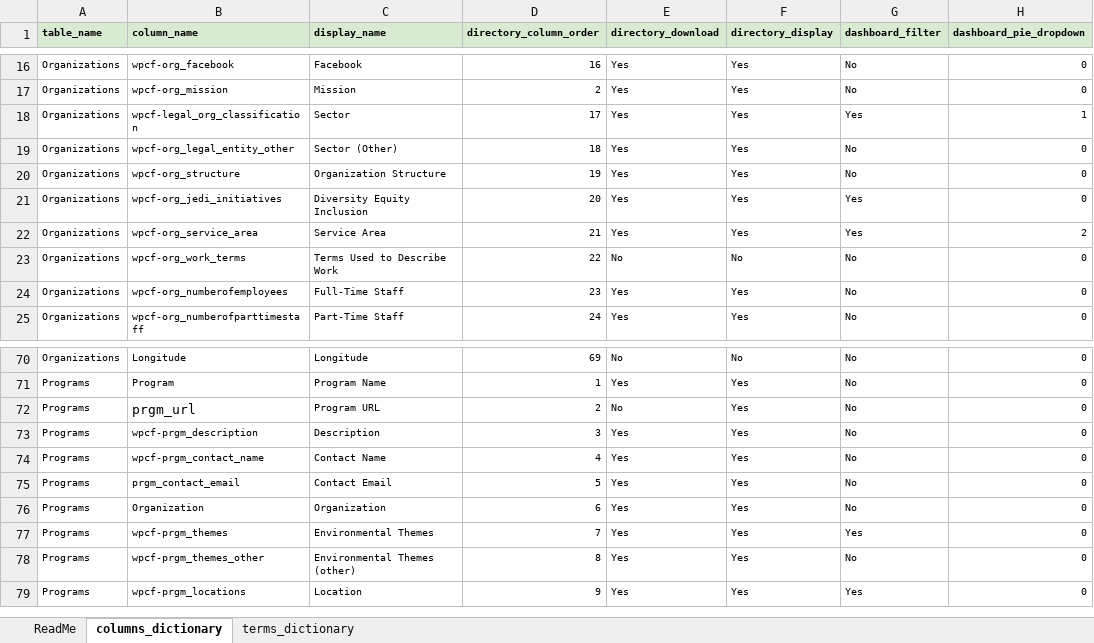
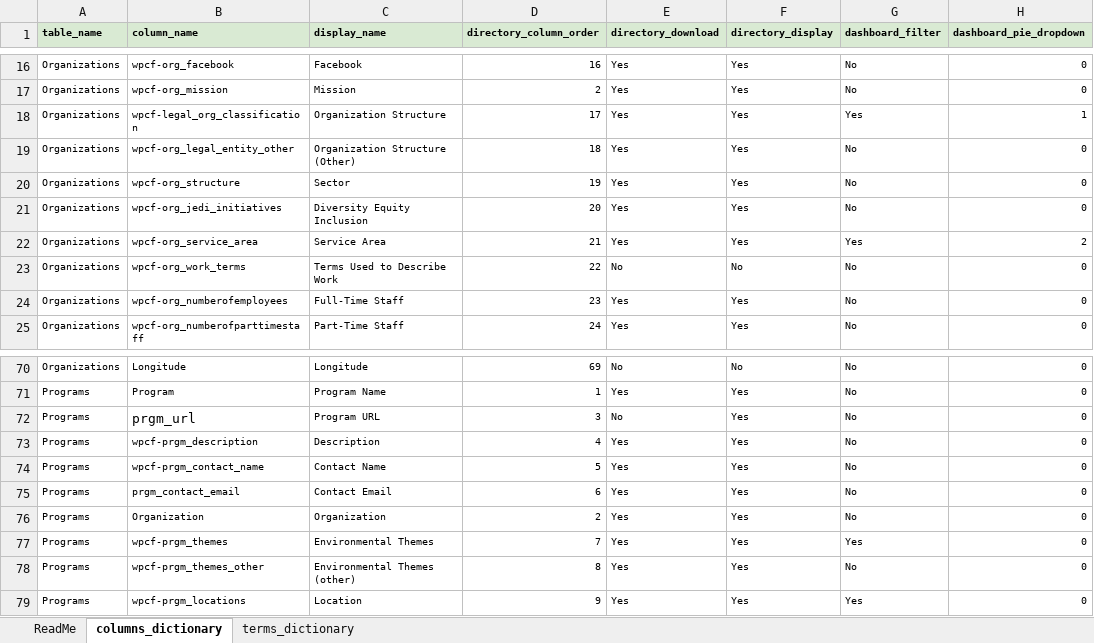
Before and after one commit to GenThrive/Maryland, an Excel workbook: data/data_dictionary_current.xlsx, sheet columns_dictionary, drawn as a sheet; only a part is shown, gaps mark what is left out; values as stored, in another font and other column widths than the file's, no borders; the diff names each change by its address in the sheet, - before the commit and + after, or states it on an @@ line.

Commit message:
made changes to format

```diff
--- a/data/data_dictionary_current.xlsx (sheet columns_dictionary)
+++ b/data/data_dictionary_current.xlsx (sheet columns_dictionary)
-C18 (display_name): Sector
+C18 (display_name): Organization Structure
-C19 (display_name): Sector (Other)
+C19 (display_name): Organization Structure (Other)
-C20 (display_name): Organization Structure
+C20 (display_name): Sector
-G21 (dashboard_filter): Yes
+G21 (dashboard_filter): No
-D72 (directory_column_order): 2
+D72 (directory_column_order): 3
-D73 (directory_column_order): 3
+D73 (directory_column_order): 4
-D74 (directory_column_order): 4
+D74 (directory_column_order): 5
-D75 (directory_column_order): 5
+D75 (directory_column_order): 6
-D76 (directory_column_order): 6
+D76 (directory_column_order): 2
```
Also changed, not shown: 1 other file.
